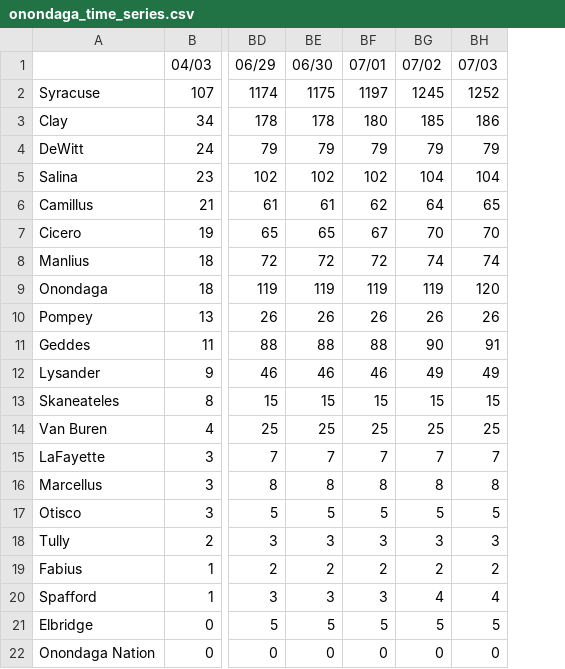
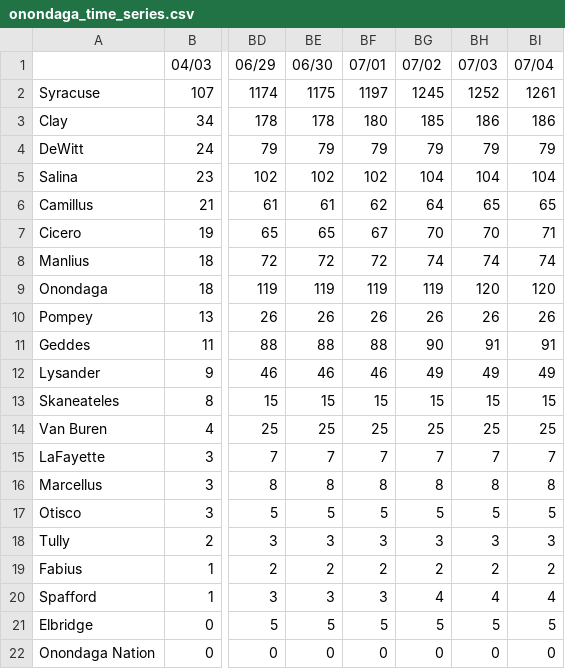
Before and after one commit to mjpmorse/covid19_onondaga_ny, a CSV file: onondaga_time_series.csv, drawn as a sheet; only a part is shown, gaps mark what is left out; the diff names each change by its address in the sheet, - before the commit and + after, or states it on an @@ line.

Commit message:
time series updated 2020-07-05 18:10:18 from seandar

```diff
--- a/onondaga_time_series.csv
+++ b/onondaga_time_series.csv
+column BI (07/04), rows 2-22: 1261 | 186 | 79 | 104 | 65 | 71 | 74 | 120 | 26 | 91 | 49 | 15 | 25 | 7 | 8 | 5 | 3 | 2 | 4 | 5 | 0
```
